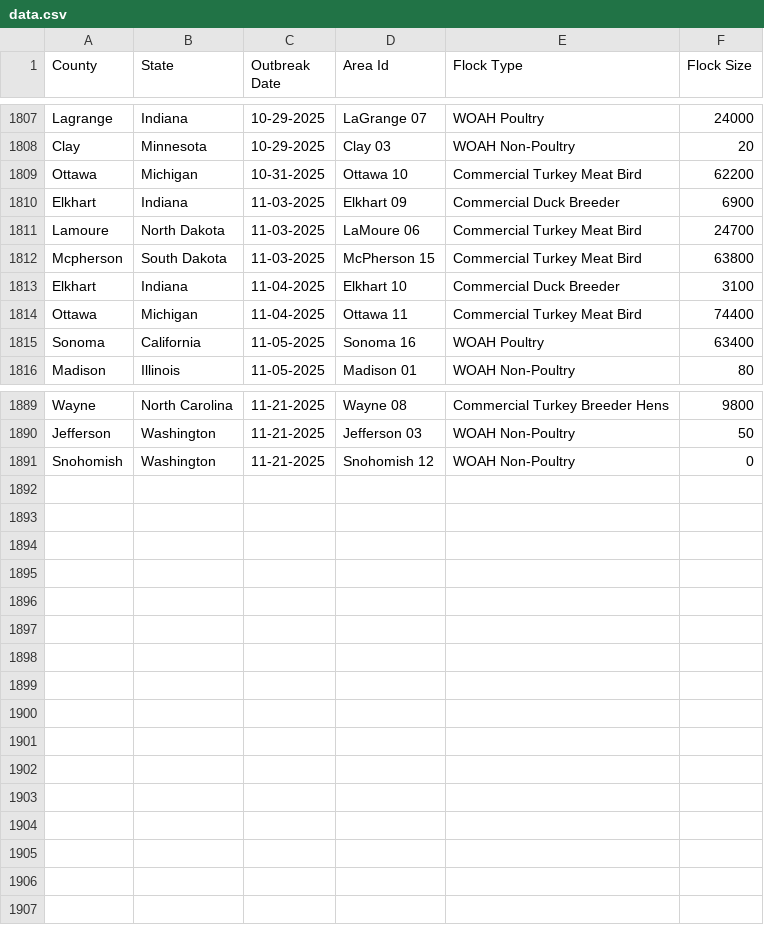
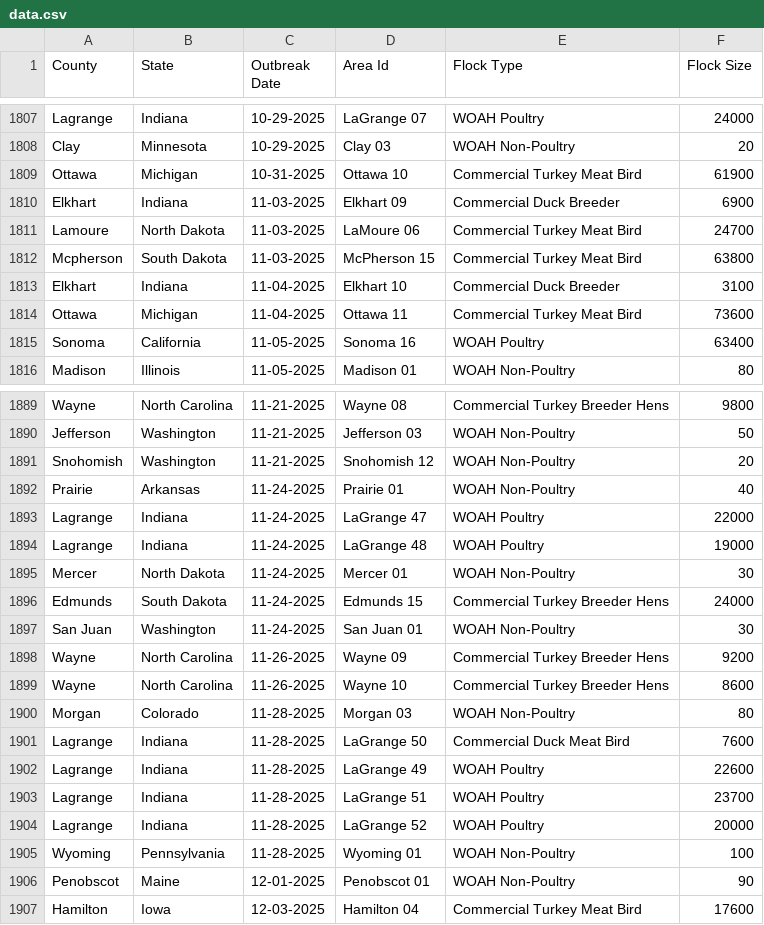
Before and after one commit to wckoeppen/usda-hpai-2022-confirmed-detections, a CSV file: data.csv, drawn as a sheet; only a part is shown, gaps mark what is left out; the diff covers the shown part only.

Commit message:
data update

```diff
--- a/data.csv
+++ b/data.csv
@@ -1808,3 +1808,3 @@
 "Clay","Minnesota","10-29-2025","Clay 03","WOAH Non-Poultry","20"
-"Ottawa","Michigan","10-31-2025","Ottawa 10","Commercial Turkey Meat Bird","62200"
+"Ottawa","Michigan","10-31-2025","Ottawa 10","Commercial Turkey Meat Bird","61900"
 "Elkhart","Indiana","11-03-2025","Elkhart 09","Commercial Duck Breeder","6900"
@@ -1813,3 +1813,3 @@
 "Elkhart","Indiana","11-04-2025","Elkhart 10","Commercial Duck Breeder","3100"
-"Ottawa","Michigan","11-04-2025","Ottawa 11","Commercial Turkey Meat Bird","74400"
+"Ottawa","Michigan","11-04-2025","Ottawa 11","Commercial Turkey Meat Bird","73600"
 "Sonoma","California","11-05-2025","Sonoma 16","WOAH Poultry","63400"
@@ -1890,2 +1890,18 @@
 "Jefferson","Washington","11-21-2025","Jefferson 03","WOAH Non-Poultry","50"
-"Snohomish","Washington","11-21-2025","Snohomish 12","WOAH Non-Poultry","0"
+"Snohomish","Washington","11-21-2025","Snohomish 12","WOAH Non-Poultry","20"
+"Prairie","Arkansas","11-24-2025","Prairie 01","WOAH Non-Poultry","40"
+"Lagrange","Indiana","11-24-2025","LaGrange 47","WOAH Poultry","22000"
+"Lagrange","Indiana","11-24-2025","LaGrange 48","WOAH Poultry","19000"
+"Mercer","North Dakota","11-24-2025","Mercer 01","WOAH Non-Poultry","30"
+"Edmunds","South Dakota","11-24-2025","Edmunds 15","Commercial Turkey Breeder Hens","24000"
+"San Juan","Washington","11-24-2025","San Juan 01","WOAH Non-Poultry","30"
+"Wayne","North Carolina","11-26-2025","Wayne 09","Commercial Turkey Breeder Hens","9200"
+"Wayne","North Carolina","11-26-2025","Wayne 10","Commercial Turkey Breeder Hens","8600"
+"Morgan","Colorado","11-28-2025","Morgan 03","WOAH Non-Poultry","80"
+"Lagrange","Indiana","11-28-2025","LaGrange 50","Commercial Duck Meat Bird","7600"
+"Lagrange","Indiana","11-28-2025","LaGrange 49","WOAH Poultry","22600"
+"Lagrange","Indiana","11-28-2025","LaGrange 51","WOAH Poultry","23700"
+"Lagrange","Indiana","11-28-2025","LaGrange 52","WOAH Poultry","20000"
+"Wyoming","Pennsylvania","11-28-2025","Wyoming 01","WOAH Non-Poultry","100"
+"Penobscot","Maine","12-01-2025","Penobscot 01","WOAH Non-Poultry","90"
+"Hamilton","Iowa","12-03-2025","Hamilton 04","Commercial Turkey Meat Bird","17600"
```
Also changed, not shown: 4 edited cells elsewhere in this file.
